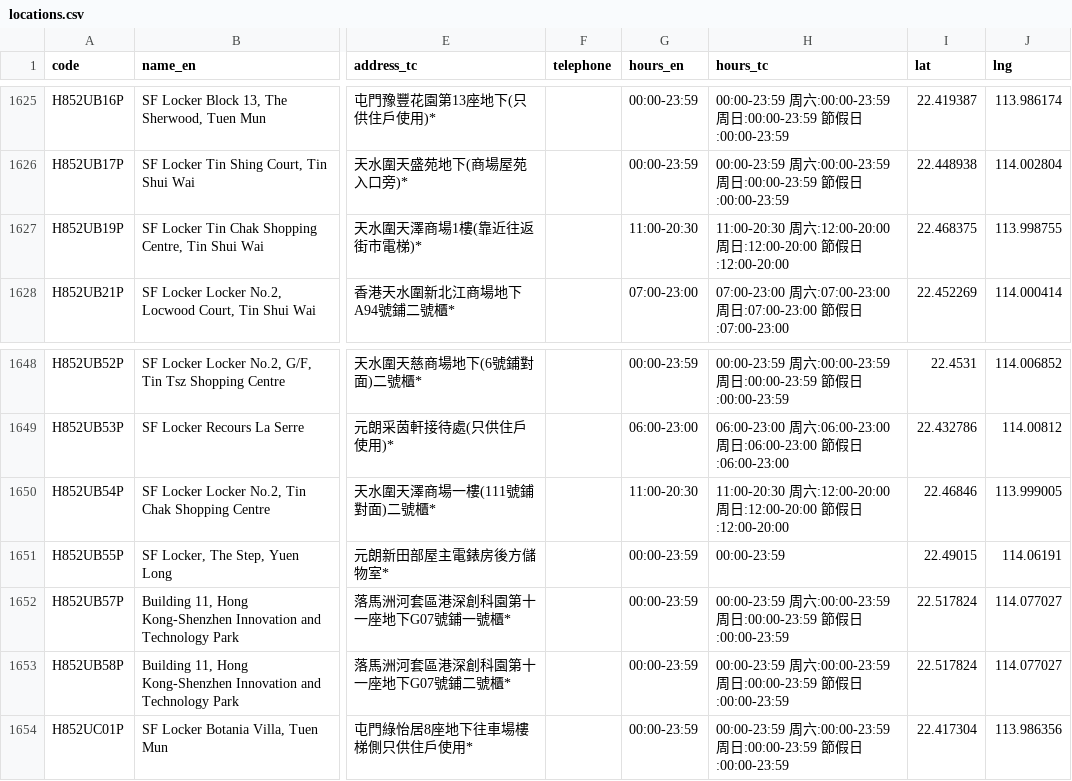
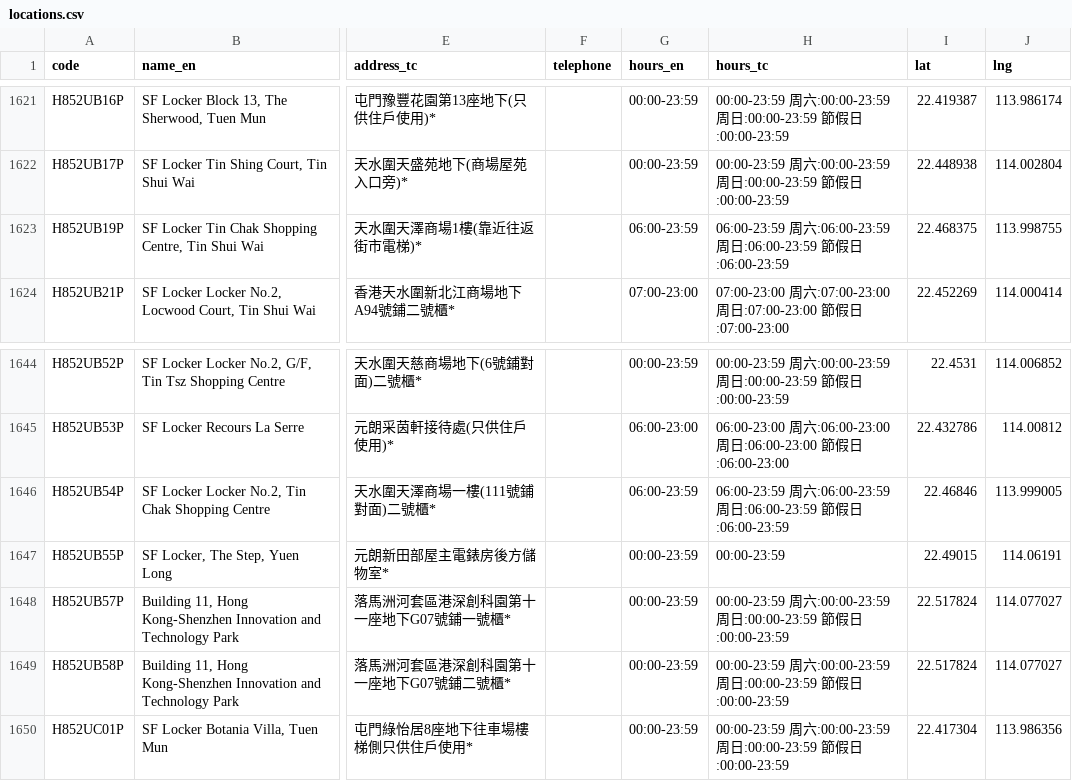
Before and after one commit to mikenuko/hk-sf-location-list, a CSV file: data/locations.csv, drawn as a sheet; only a part is shown, gaps mark what is left out; addresses are those after the commit; the diff covers the shown part only; the diff names each change by its address in the sheet, - before the commit and + after, or states it on an @@ line.

```diff
--- a/data/locations.csv
+++ b/data/locations.csv
-G1623 (hours_en): 11:00-20:30
+G1623 (hours_en): 06:00-23:59
-H1623 (hours_tc): 11:00-20:30 周六:12:00-20:00 周日:12:00-20:00 節假日:12:00-20:00
+H1623 (hours_tc): 06:00-23:59 周六:06:00-23:59 周日:06:00-23:59 節假日:06:00-23:59
-G1646 (hours_en): 11:00-20:30
+G1646 (hours_en): 06:00-23:59
-H1646 (hours_tc): 11:00-20:30 周六:12:00-20:00 周日:12:00-20:00 節假日:12:00-20:00
+H1646 (hours_tc): 06:00-23:59 周六:06:00-23:59 周日:06:00-23:59 節假日:06:00-23:59
```
Also changed, not shown: 4 removed rows and 5 edited cells elsewhere in this file, 10 other files.
